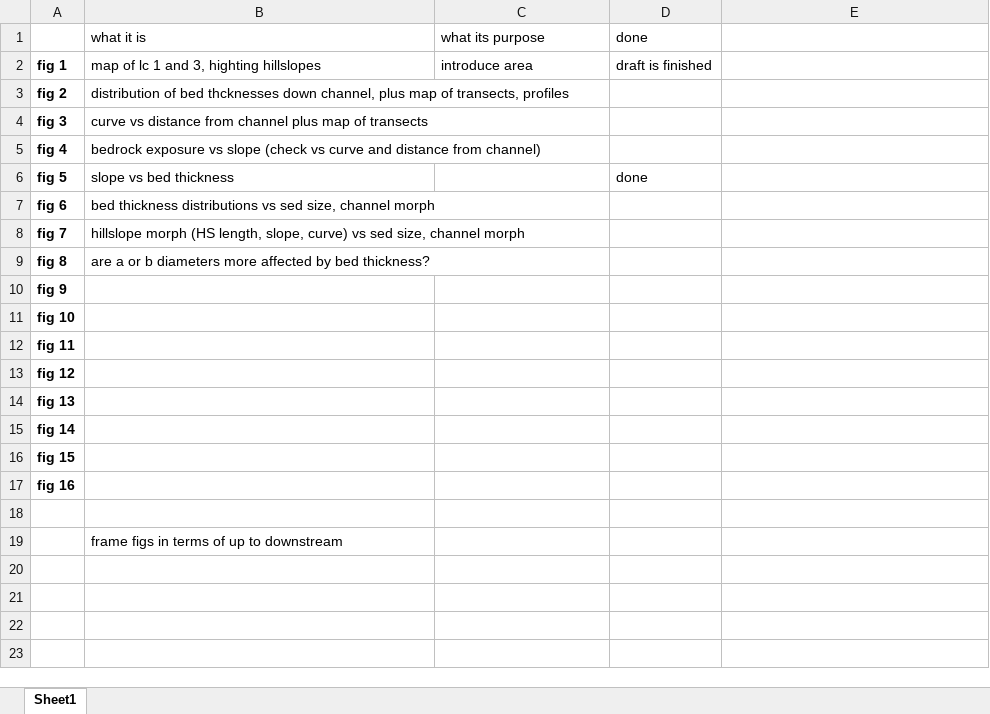
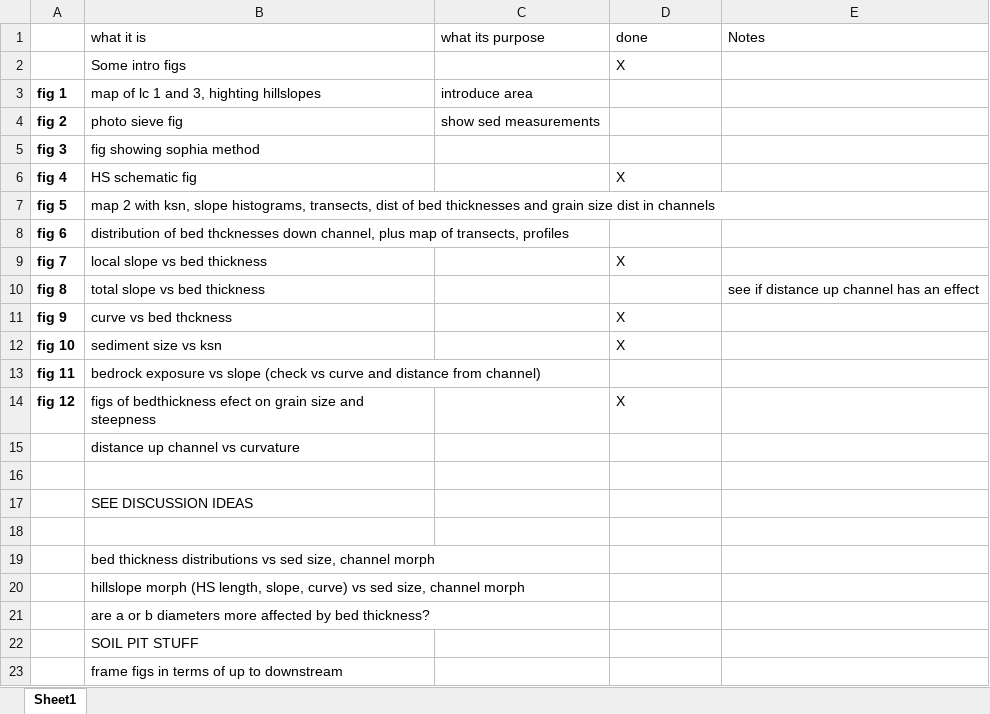
Before and after one commit to y05emite-sam/hillslope-project, an Excel workbook: figures/fig_plans.xlsx, sheet Sheet1, drawn as a sheet; values as stored, in another font and other column widths than the file's, no borders; removed rows and columns are numbered as before the commit, all else as after; the diff names each change by its address in the sheet, - before the commit and + after, or states it on an @@ line.

```diff
--- a/figures/fig_plans.xlsx (sheet Sheet1)
+++ b/figures/fig_plans.xlsx (sheet Sheet1)
-E1: (empty)
+E1: Notes
+row 2:  | Some intro figs |  | X
-D3 (done): draft is finished
+D3 (done): (empty)
-B4 (what it is): distribution of bed thcknesses down channel, plus map of transects, profiles
+B4 (what it is): photo sieve fig
-C4 (what its purpose): (empty)
+C4 (what its purpose): show sed measurements
-B5 (what it is): curve vs distance from channel plus map of transects
+B5 (what it is): fig showing sophia method
-B6 (what it is): bedrock exposure vs slope (check vs curve and distance from channel)
+B6 (what it is): HS schematic fig
-D6 (done): (empty)
+D6 (done): X
-B7 (what it is): slope vs bed thickness
+B7 (what it is): map 2 with ksn, slope histograms, transects, dist of bed thicknesses and grain size dist in channels
-D7 (done): done
+D7 (done): (empty)
-B8 (what it is): bed thickness distributions vs sed size, channel morph
+B8 (what it is): distribution of bed thcknesses down channel, plus map of transects, profiles
-B9 (what it is): hillslope morph (HS length, slope, curve) vs sed size, channel morph
+B9 (what it is): local slope vs bed thickness
-D9 (done): (empty)
+D9 (done): X
-B10 (what it is): are a or b diameters more affected by bed thickness?
+B10 (what it is): total slope vs bed thickness
-E10 (Notes): (empty)
+E10 (Notes): see if distance up channel has an effect
-B11 (what it is): (empty)
+B11 (what it is): curve vs bed thckness
-D11:D12 (done): (empty)
+D11:D12 (done): X
-B12 (what it is): (empty)
+B12 (what it is): sediment size vs ksn
-B13 (what it is): (empty)
+B13 (what it is): bedrock exposure vs slope (check vs curve and distance from channel)
-B14 (what it is): (empty)
+B14 (what it is): figs of bedthickness efect on grain size and steepness
-D14 (done): (empty)
+D14 (done): X
-row 14: fig 13
-row 15: fig 14
-row 16: fig 15
-row 17: fig 16
+row 15:  | distance up channel vs curvature
+row 17:  | SEE DISCUSSION IDEAS
+row 18: (empty)
+row 19:  | bed thickness distributions vs sed size, channel morph
+row 20:  | hillslope morph (HS length, slope, curve) vs sed size, channel morph
+row 21:  | are a or b diameters more affected by bed thickness?
+row 22:  | SOIL PIT STUFF
```
Also changed, not shown: data/MASTER_EXCEL_b4Sophia.xlsx, data/bedthickness_vs_slope_and_rsquared.xlsx, 7 other files.
